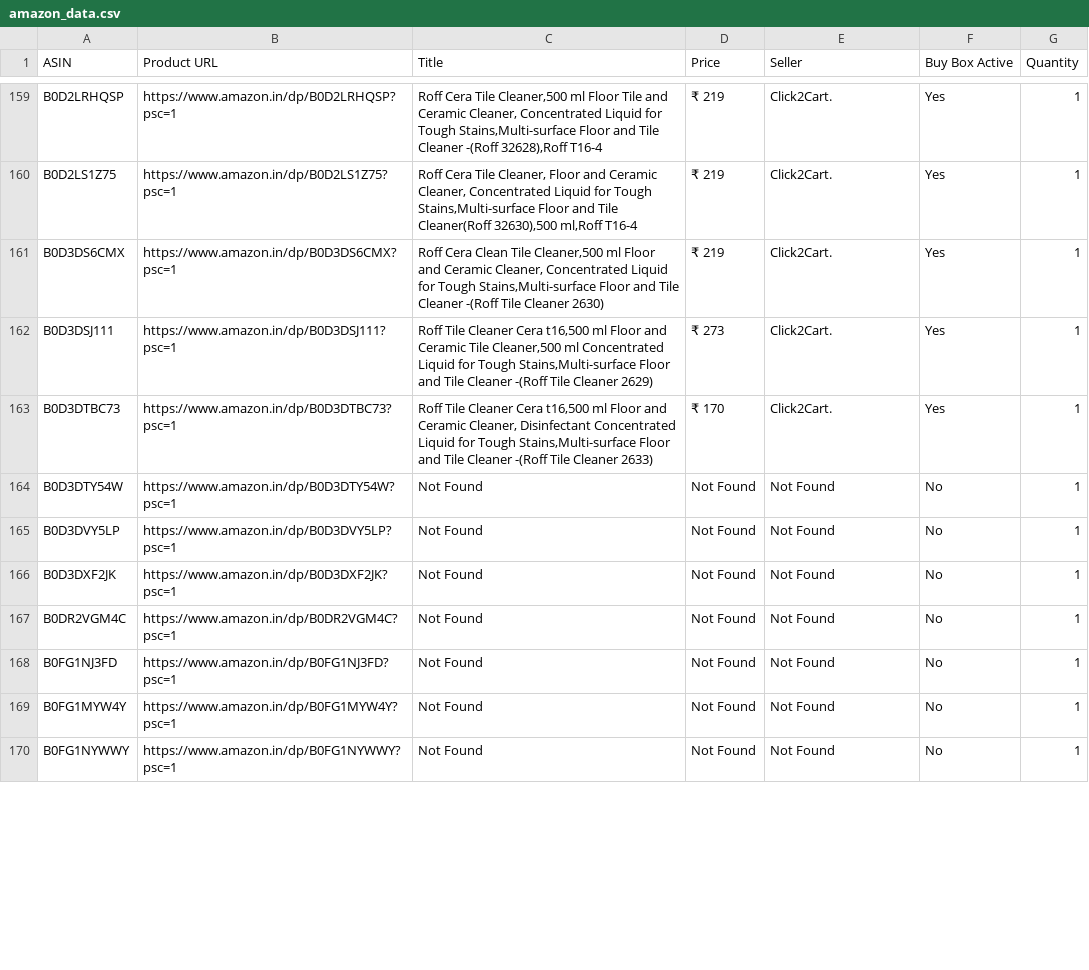
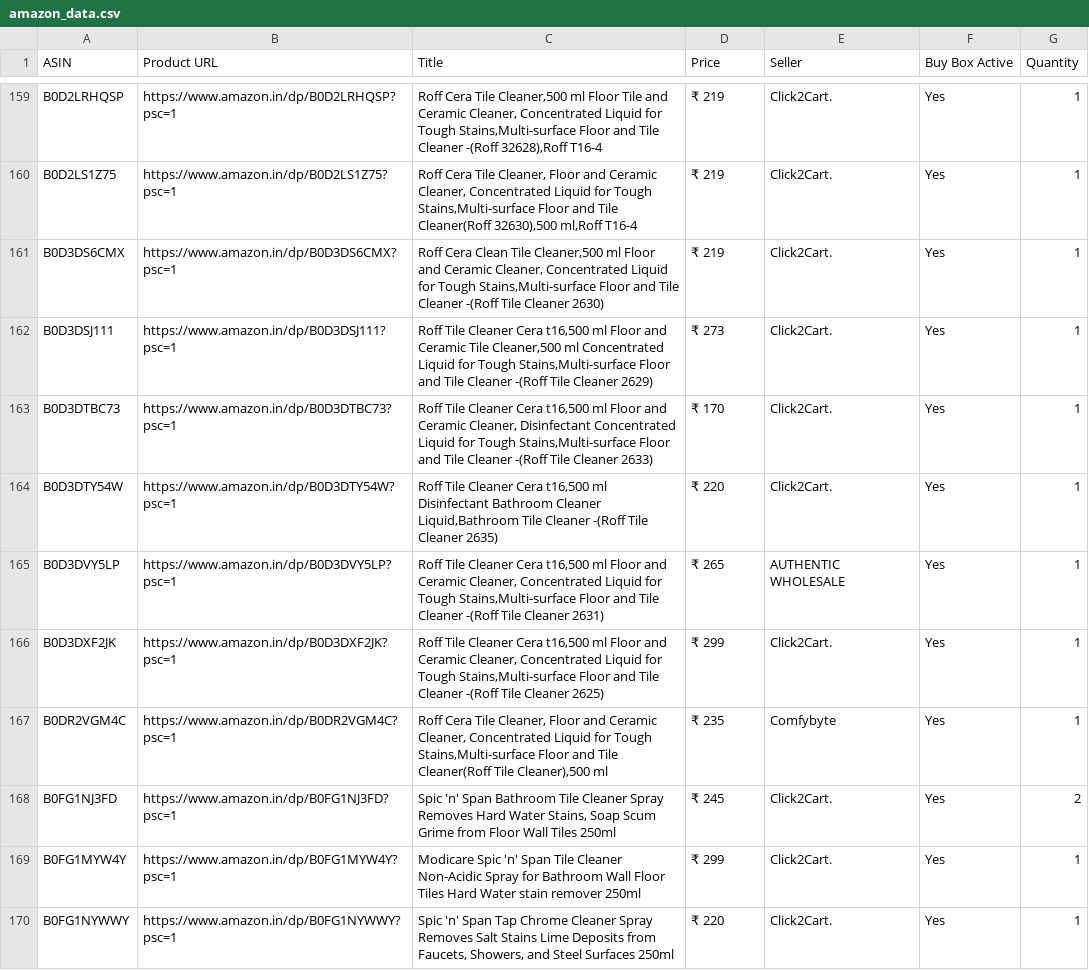
Before and after one commit to egaurav006/amazon-scraper, a CSV file: amazon_data.csv, drawn as a sheet; only a part is shown, gaps mark what is left out; the diff covers the shown part only.

```diff
--- a/amazon_data.csv
+++ b/amazon_data.csv
@@ -163,8 +163,8 @@ B0D3DSJ111,https://www.amazon.in/dp/B0D3DSJ111?psc=1,"Roff Tile Cleaner Cera t16
 B0D3DTBC73,https://www.amazon.in/dp/B0D3DTBC73?psc=1,"Roff Tile Cleaner Cera t16,500 ml Floor and Ceramic Cleaner, Disinfectant Concentrated Liquid for Tough Stains,Multi-surface Floor and Tile Cleaner -(Roff Tile Cleaner 2633)",₹ 170,Click2Cart.,Yes,1
-B0D3DTY54W,https://www.amazon.in/dp/B0D3DTY54W?psc=1,Not Found,Not Found,Not Found,No,1
-B0D3DVY5LP,https://www.amazon.in/dp/B0D3DVY5LP?psc=1,Not Found,Not Found,Not Found,No,1
-B0D3DXF2JK,https://www.amazon.in/dp/B0D3DXF2JK?psc=1,Not Found,Not Found,Not Found,No,1
-B0DR2VGM4C,https://www.amazon.in/dp/B0DR2VGM4C?psc=1,Not Found,Not Found,Not Found,No,1
-B0FG1NJ3FD,https://www.amazon.in/dp/B0FG1NJ3FD?psc=1,Not Found,Not Found,Not Found,No,1
-B0FG1MYW4Y,https://www.amazon.in/dp/B0FG1MYW4Y?psc=1,Not Found,Not Found,Not Found,No,1
-B0FG1NYWWY,https://www.amazon.in/dp/B0FG1NYWWY?psc=1,Not Found,Not Found,Not Found,No,1
+B0D3DTY54W,https://www.amazon.in/dp/B0D3DTY54W?psc=1,"Roff Tile Cleaner Cera t16,500 ml Disinfectant Bathroom Cleaner Liquid,Bathroom Tile Cleaner -(Roff Tile Cleaner 2635)",₹ 220,Click2Cart.,Yes,1
+B0D3DVY5LP,https://www.amazon.in/dp/B0D3DVY5LP?psc=1,"Roff Tile Cleaner Cera t16,500 ml Floor and Ceramic Cleaner, Concentrated Liquid for Tough Stains,Multi-surface Floor and Tile Cleaner -(Roff Tile Cleaner 2631)",₹ 265,AUTHENTIC WHOLESALE,Yes,1
+B0D3DXF2JK,https://www.amazon.in/dp/B0D3DXF2JK?psc=1,"Roff Tile Cleaner Cera t16,500 ml Floor and Ceramic Cleaner, Concentrated Liquid for Tough Stains,Multi-surface Floor and Tile Cleaner -(Roff Tile Cleaner 2625)",₹ 299,Click2Cart.,Yes,1
+B0DR2VGM4C,https://www.amazon.in/dp/B0DR2VGM4C?psc=1,"Roff Cera Tile Cleaner, Floor and Ceramic Cleaner, Concentrated Liquid for Tough Stains,Multi-surface Floor and Tile Cleaner(Roff Tile Cleaner),500 ml",₹ 235,Comfybyte,Yes,1
+B0FG1NJ3FD,https://www.amazon.in/dp/B0FG1NJ3FD?psc=1,"Spic 'n' Span Bathroom Tile Cleaner Spray Removes Hard Water Stains, Soap Scum Grime from Floor Wall Tiles 250ml",₹ 245,Click2Cart.,Yes,2
+B0FG1MYW4Y,https://www.amazon.in/dp/B0FG1MYW4Y?psc=1,Modicare Spic 'n' Span Tile Cleaner Non-Acidic Spray for Bathroom Wall Floor Tiles Hard Water stain remover 250ml,₹ 299,Click2Cart.,Yes,1
+B0FG1NYWWY,https://www.amazon.in/dp/B0FG1NYWWY?psc=1,"Spic 'n' Span Tap Chrome Cleaner Spray Removes Salt Stains Lime Deposits from Faucets, Showers, and Steel Surfaces 250ml",₹ 220,Click2Cart.,Yes,1
```
Also changed, not shown: 146 edited cells elsewhere in this file.
